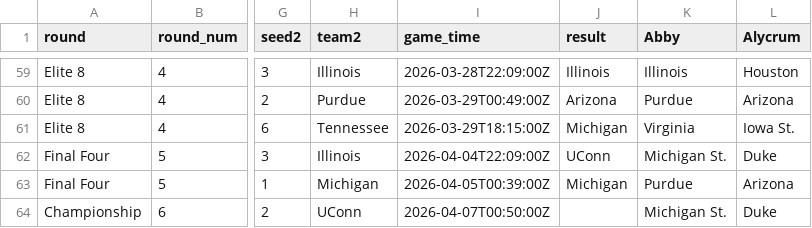
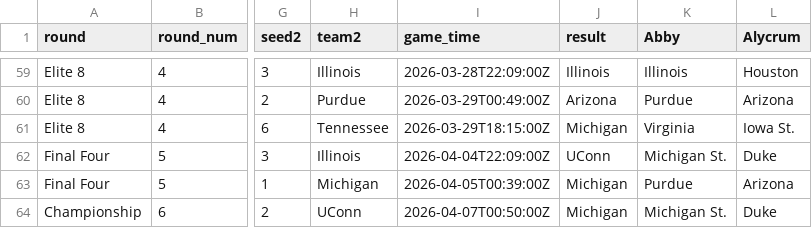
Before and after one commit to var-iane/march-madness-tools, a CSV file: bracket_picks.csv, drawn as a sheet; only a part is shown, gaps mark what is left out; the diff names each change by its address in the sheet, - before the commit and + after, or states it on an @@ line.

Commit message:
Update bracket_picks.csv

```diff
--- a/bracket_picks.csv
+++ b/bracket_picks.csv
-J64 (result): (empty)
+J64 (result): Michigan
```
